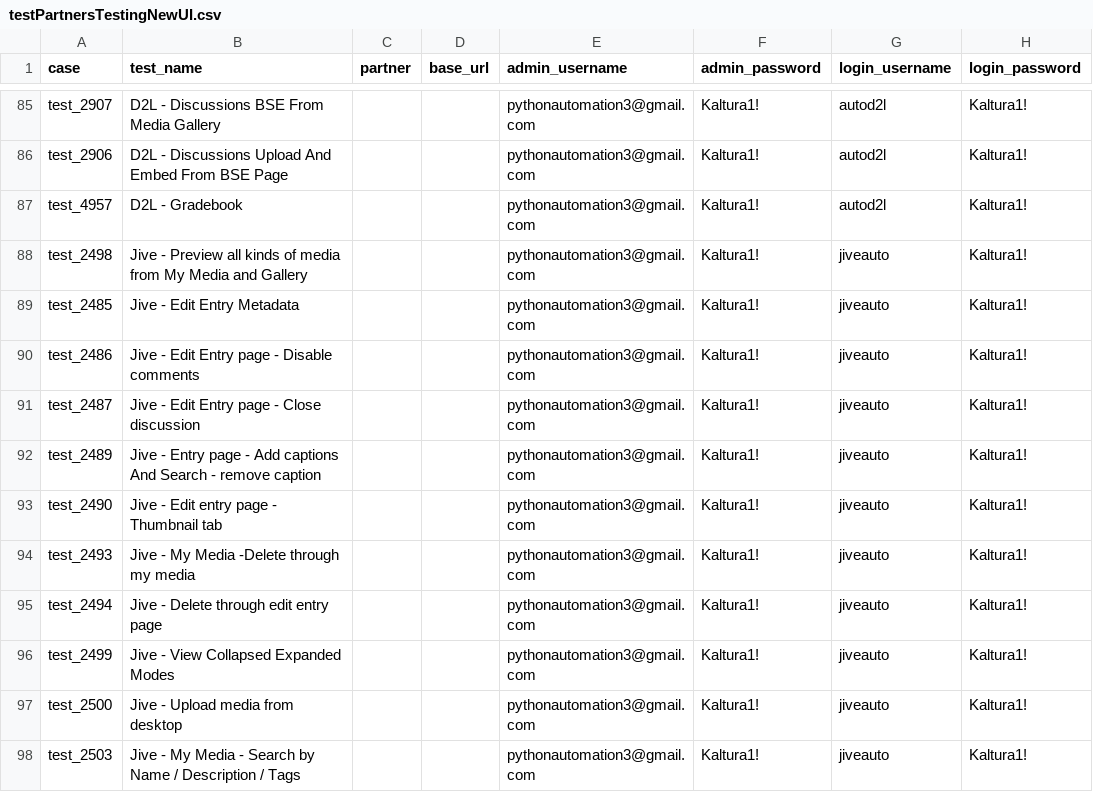
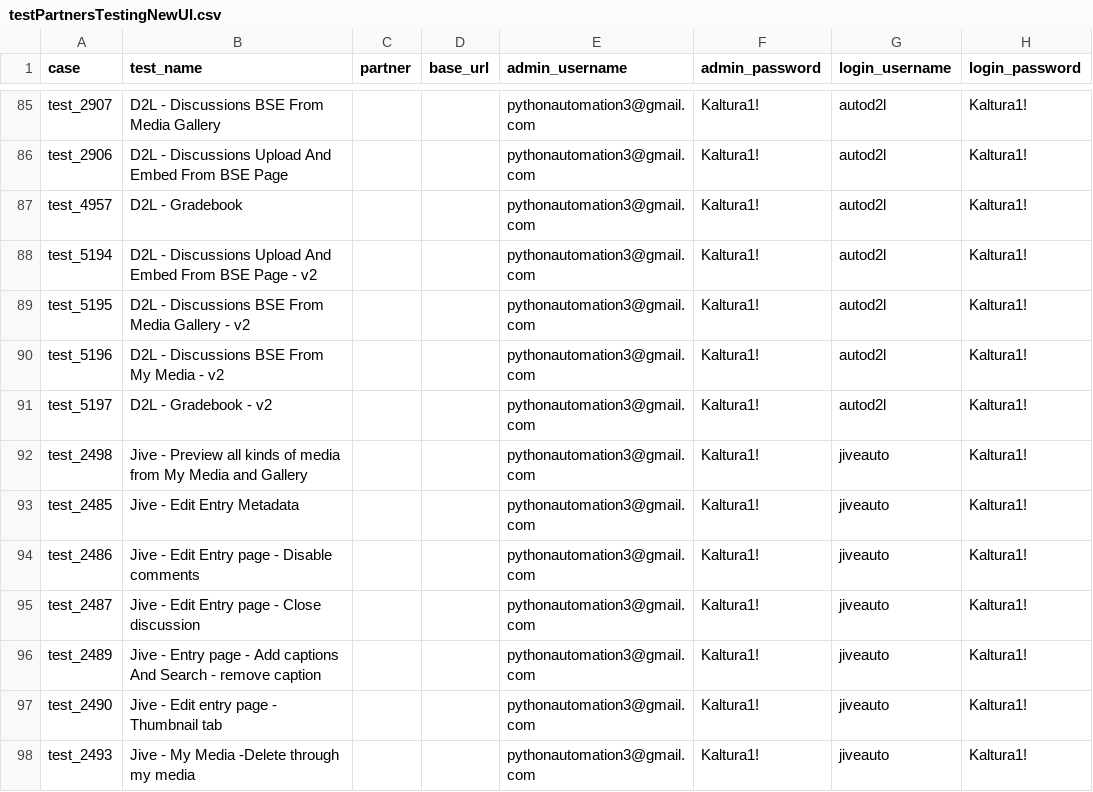
Before and after one commit to NadyaDi/kms-automation, a CSV file: web/ini/kms/testPartnersTestingNewUI.csv, drawn as a sheet; only a part is shown, gaps mark what is left out; the shorter side is filled out with more unchanged rows; the diff names each change by its address in the sheet, - before the commit and + after, or states it on an @@ line.

Commit message:
Update testPartnersTestingNewUI

```diff
--- a/web/ini/kms/testPartnersTestingNewUI.csv
+++ b/web/ini/kms/testPartnersTestingNewUI.csv
+row 88: test_5194 | D2L - Discussions Upload And Embed From BSE Page - v2 |  |  | pythonautomation3@gmail.com | Kaltura1! | autod2l | Kaltura1!
+row 89: test_5195 | D2L - Discussions BSE From Media Gallery - v2 |  |  | pythonautomation3@gmail.com | Kaltura1! | autod2l | Kaltura1!
+row 90: test_5196 | D2L - Discussions BSE From My Media - v2 |  |  | pythonautomation3@gmail.com | Kaltura1! | autod2l | Kaltura1!
+row 91: test_5197 | D2L - Gradebook - v2 |  |  | pythonautomation3@gmail.com | Kaltura1! | autod2l | Kaltura1!
```
